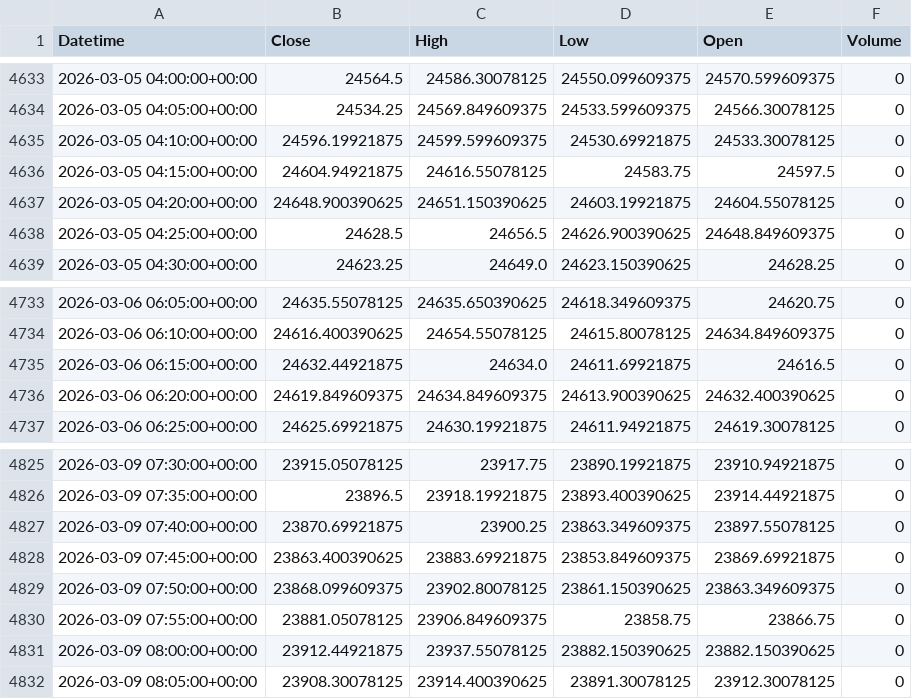
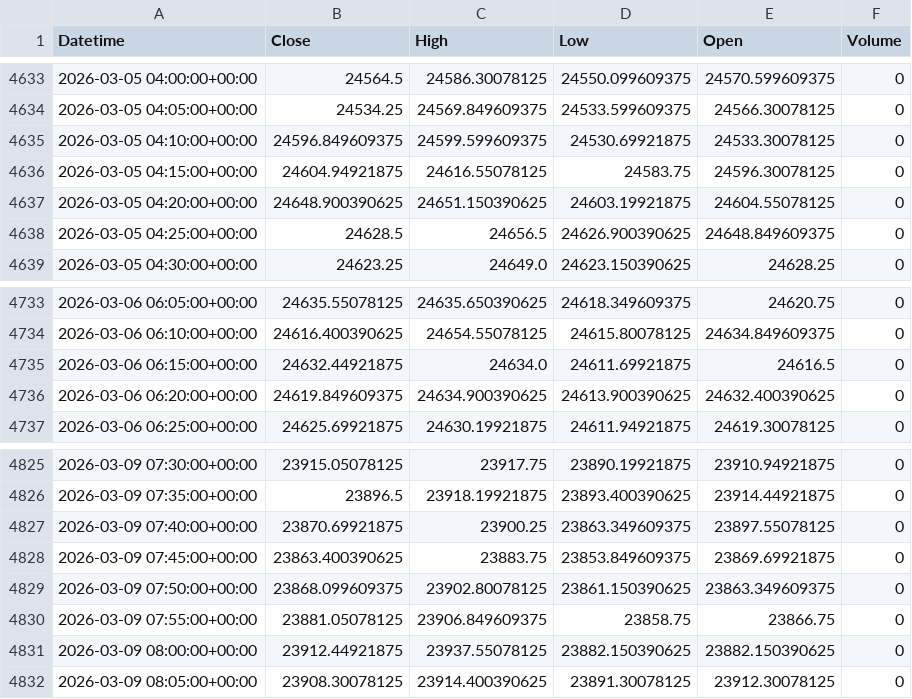
Before and after one commit to SandipanGanguly/TermPaperData, a CSV file: NIFTY50_5min_Data.csv, drawn as a sheet; only a part is shown, gaps mark what is left out; the diff covers the shown part only.

```diff
--- a/NIFTY50_5min_Data.csv
+++ b/NIFTY50_5min_Data.csv
@@ -4634,4 +4634,4 @@ Datetime,Close,High,Low,Open,Volume
 2026-03-05 04:05:00+00:00,24534.25,24569.849609375,24533.599609375,24566.30078125,0
-2026-03-05 04:10:00+00:00,24596.19921875,24599.599609375,24530.69921875,24533.30078125,0
-2026-03-05 04:15:00+00:00,24604.94921875,24616.55078125,24583.75,24597.5,0
+2026-03-05 04:10:00+00:00,24596.849609375,24599.599609375,24530.69921875,24533.30078125,0
+2026-03-05 04:15:00+00:00,24604.94921875,24616.55078125,24583.75,24596.30078125,0
 2026-03-05 04:20:00+00:00,24648.900390625,24651.150390625,24603.19921875,24604.55078125,0
@@ -4735,3 +4735,3 @@ Datetime,Close,High,Low,Open,Volume
 2026-03-06 06:15:00+00:00,24632.44921875,24634.0,24611.69921875,24616.5,0
-2026-03-06 06:20:00+00:00,24619.849609375,24634.849609375,24613.900390625,24632.400390625,0
+2026-03-06 06:20:00+00:00,24619.849609375,24634.900390625,24613.900390625,24632.400390625,0
 2026-03-06 06:25:00+00:00,24625.69921875,24630.19921875,24611.94921875,24619.30078125,0
@@ -4827,3 +4827,3 @@ Datetime,Close,High,Low,Open,Volume
 2026-03-09 07:40:00+00:00,23870.69921875,23900.25,23863.349609375,23897.55078125,0
-2026-03-09 07:45:00+00:00,23863.400390625,23883.69921875,23853.849609375,23869.69921875,0
+2026-03-09 07:45:00+00:00,23863.400390625,23883.75,23853.849609375,23869.69921875,0
 2026-03-09 07:50:00+00:00,23868.099609375,23902.80078125,23861.150390625,23863.349609375,0
```
Also changed, not shown: 35 edited cells elsewhere in this file, INDIA_VIX_5min_Data.csv, 2 other files.
